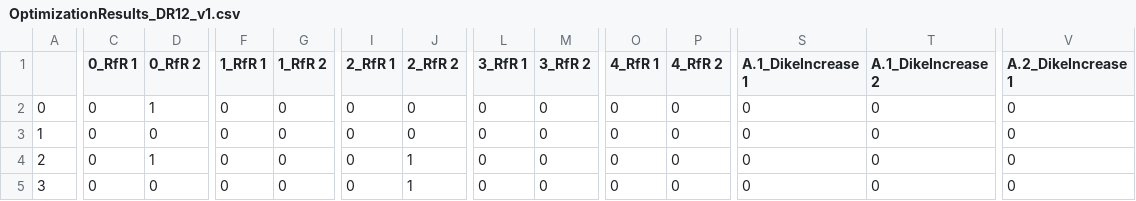
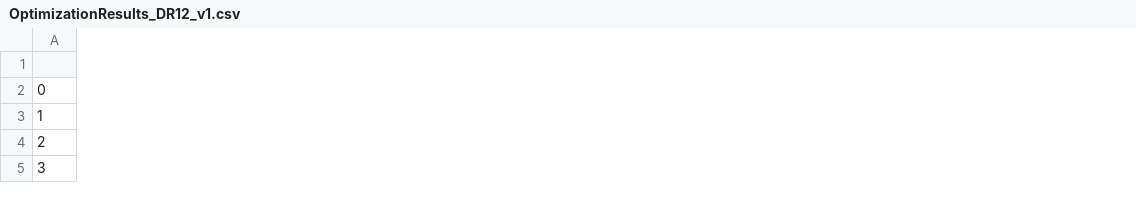
Before and after one commit to alex-dietz/model-based-decision-making, a CSV file: final_assignment/policies/OptimizationResults_DR12_v1.csv, drawn as a sheet; only a part is shown, gaps mark what is left out; the diff covers the shown part only; the diff names each change by its address in the sheet, - before the commit and + after, or states it on an @@ line.

Commit message:
Policies update

```diff
--- a/final_assignment/policies/OptimizationResults_DR12_v1.csv
+++ b/final_assignment/policies/OptimizationResults_DR12_v1.csv
-column C (0_RfR 1), rows 2-5: all 0
-column D (0_RfR 2), rows 2-5: 1 | 0 | 1 | 0
-column F (1_RfR 1), rows 2-5: all 0
-column G (1_RfR 2), rows 2-5: all 0
-column I (2_RfR 1), rows 2-5: all 0
-column J (2_RfR 2), rows 2-5: 0 | 0 | 1 | 1
-column L (3_RfR 1), rows 2-5: all 0
-column M (3_RfR 2), rows 2-5: all 0
-column O (4_RfR 1), rows 2-5: all 0
-column P (4_RfR 2), rows 2-5: all 0
-column S (A.1_DikeIncrease 1), rows 2-5: all 0
-column T (A.1_DikeIncrease 2), rows 2-5: all 0
-column V (A.2_DikeIncrease 1), rows 2-5: all 0
```
Also changed, not shown: 7 removed columns and 7 edited cells elsewhere in this file, final_assignment/policies/OptimizationGel1_4Pol_v1.csv, 9 other files.
